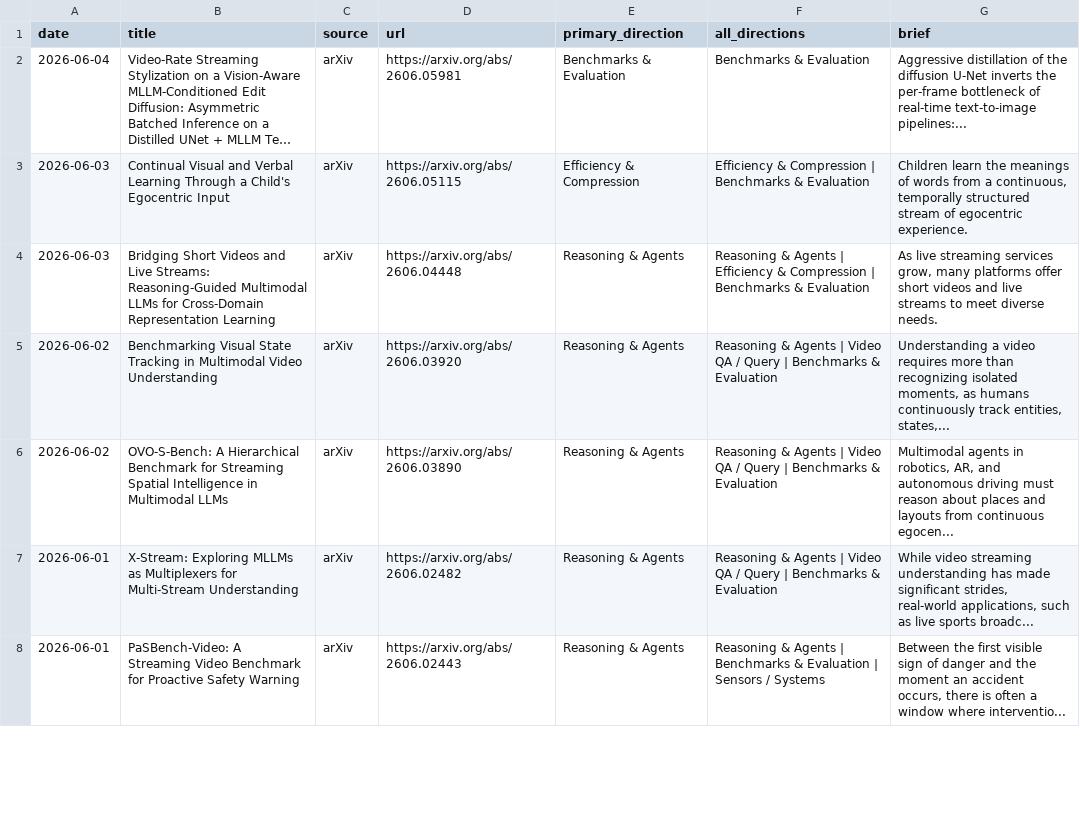
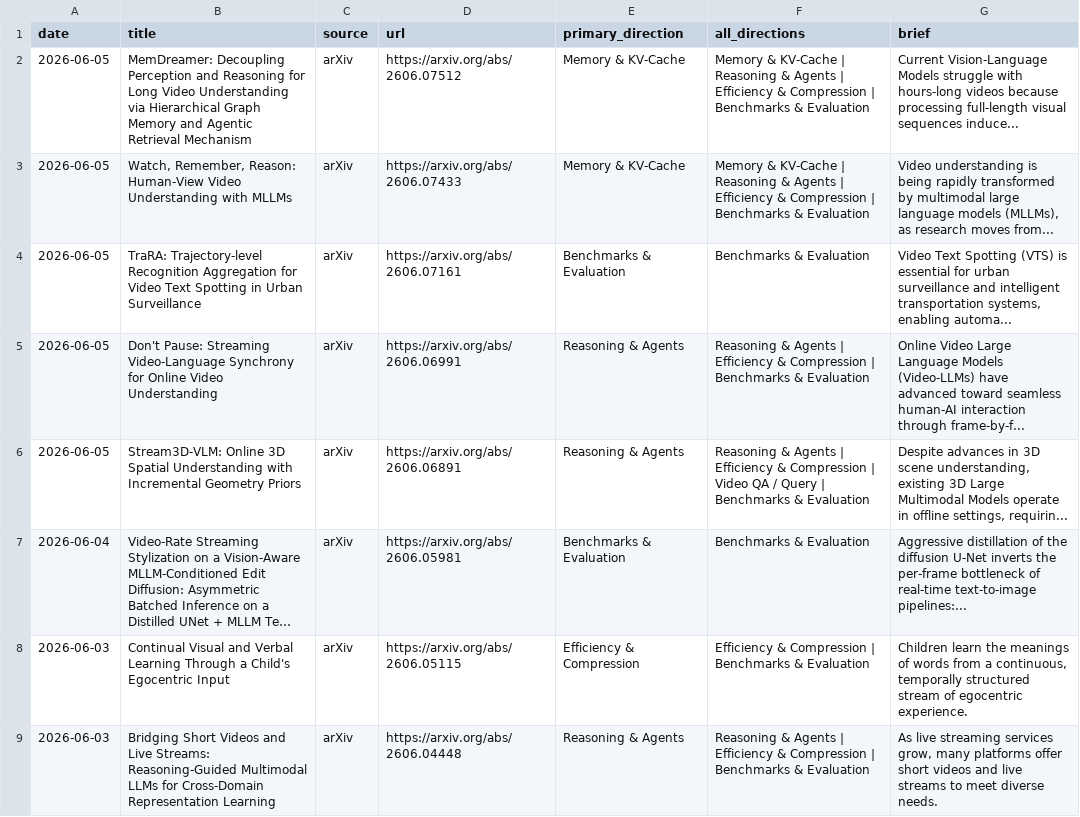
Before and after one commit to hjh123445/streaming-video-understanding-papers-2026, a CSV file: data/papers_2026_streaming_video_understanding.csv, drawn as a sheet; only a part is shown; the shorter side is filled out with more unchanged rows; long unchanged cells end in …; the diff names each change by its address in the sheet, - before the commit and + after, or states it on an @@ line.

```diff
--- a/data/papers_2026_streaming_video_understanding.csv
+++ b/data/papers_2026_streaming_video_understanding.csv
+row 2: 2026-06-05 | MemDreamer: Decoupling Perception and Reasoning for Long Video Understanding via Hierarchical Graph Memory and Agentic Retrieval Mechanism | arXiv | https://arxiv.org/abs/2606.07512 | Memory & KV-Cache | Memory & KV-Cache | Reasoning & Agents | Efficiency & Compression | Benchmarks & Evaluation | Current Vision-Language Models struggle with hours-long videos because processing full-length visual sequences induce...
+row 3: 2026-06-05 | Watch, Remember, Reason: Human-View Video Understanding with MLLMs | arXiv | https://arxiv.org/abs/2606.07433 | Memory & KV-Cache | Memory & KV-Cache | Reasoning & Agents | Efficiency & Compression | Benchmarks & Evaluation | Video understanding is being rapidly transformed by multimodal large language models (MLLMs), as research moves from...
+row 4: 2026-06-05 | TraRA: Trajectory-level Recognition Aggregation for Video Text Spotting in Urban Surveillance | arXiv | https://arxiv.org/abs/2606.07161 | Benchmarks & Evaluation | Benchmarks & Evaluation | Video Text Spotting (VTS) is essential for urban surveillance and intelligent transportation systems, enabling automa...
+row 5: 2026-06-05 | Don't Pause: Streaming Video-Language Synchrony for Online Video Understanding | arXiv | https://arxiv.org/abs/2606.06991 | Reasoning & Agents | Reasoning & Agents | Efficiency & Compression | Benchmarks & Evaluation | Online Video Large Language Models (Video-LLMs) have advanced toward seamless human-AI interaction through frame-by-f...
+row 6: 2026-06-05 | Stream3D-VLM: Online 3D Spatial Understanding with Incremental Geometry Priors | arXiv | https://arxiv.org/abs/2606.06891 | Reasoning & Agents | Reasoning & Agents | Efficiency & Compression | Video QA / Query | Benchmarks & Evaluation | Despite advances in 3D scene understanding, existing 3D Large Multimodal Models operate in offline settings, requirin...
```
Also changed, not shown: data/papers_2026_streaming_video_understanding.auto.csv, 2 other files.
